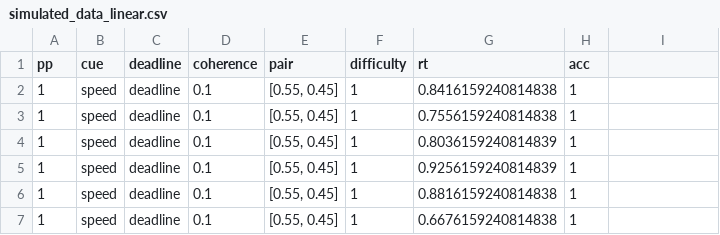
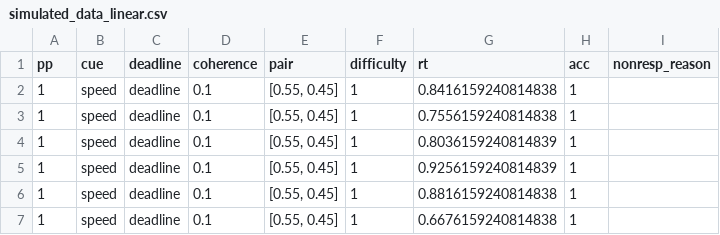
Before and after one commit to dhakalmahima188/Modeling-Non-Linear-Decision-Boundaries-in-DDM, a CSV file: data/simulated_data_linear.csv, drawn as a sheet; only a part is shown; the diff names each change by its address in the sheet, - before the commit and + after, or states it on an @@ line.

```diff
--- a/data/simulated_data_linear.csv
+++ b/data/simulated_data_linear.csv
-I1: (empty)
+I1: nonresp_reason
```
Also changed, not shown: data/simulated_data_exponential.csv, data/simulated_data_fixed.csv, 5 other files.
